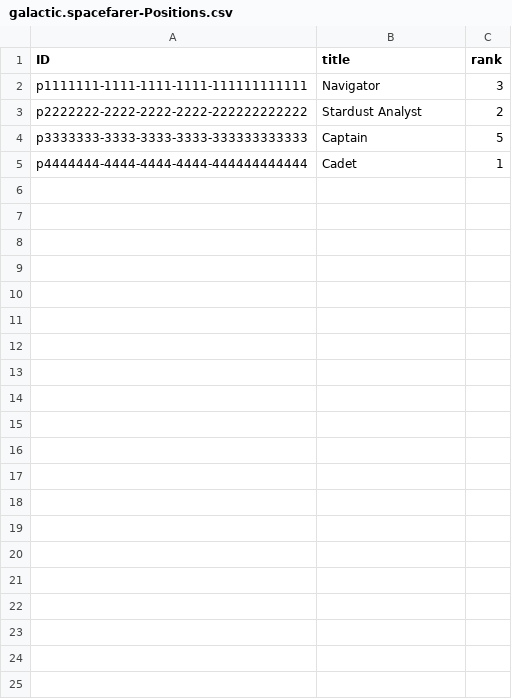
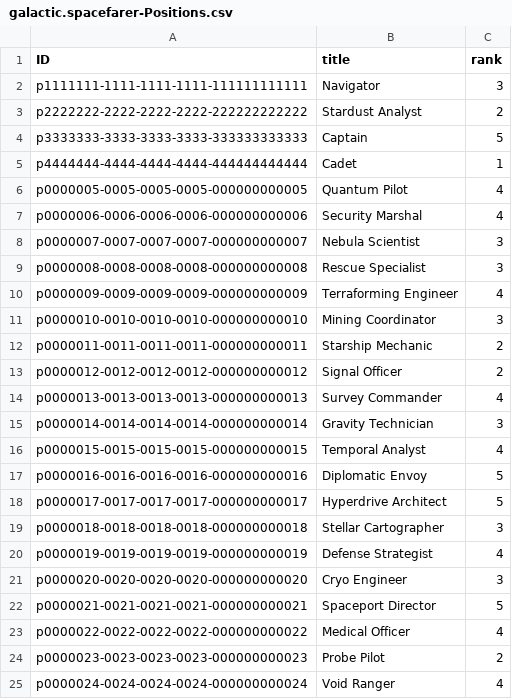
Before and after one commit to marcianszlovak/galactic-adventure, a CSV file: db/data/galactic.spacefarer-Positions.csv, drawn as a sheet.

```diff
--- a/db/data/galactic.spacefarer-Positions.csv
+++ b/db/data/galactic.spacefarer-Positions.csv
@@ -5 +5,21 @@ p3333333-3333-3333-3333-333333333333,Captain,5
 p4444444-4444-4444-4444-444444444444,Cadet,1
+p0000005-0005-0005-0005-000000000005,Quantum Pilot,4
+p0000006-0006-0006-0006-000000000006,Security Marshal,4
+p0000007-0007-0007-0007-000000000007,Nebula Scientist,3
+p0000008-0008-0008-0008-000000000008,Rescue Specialist,3
+p0000009-0009-0009-0009-000000000009,Terraforming Engineer,4
+p0000010-0010-0010-0010-000000000010,Mining Coordinator,3
+p0000011-0011-0011-0011-000000000011,Starship Mechanic,2
+p0000012-0012-0012-0012-000000000012,Signal Officer,2
+p0000013-0013-0013-0013-000000000013,Survey Commander,4
+p0000014-0014-0014-0014-000000000014,Gravity Technician,3
+p0000015-0015-0015-0015-000000000015,Temporal Analyst,4
+p0000016-0016-0016-0016-000000000016,Diplomatic Envoy,5
+p0000017-0017-0017-0017-000000000017,Hyperdrive Architect,5
+p0000018-0018-0018-0018-000000000018,Stellar Cartographer,3
+p0000019-0019-0019-0019-000000000019,Defense Strategist,4
+p0000020-0020-0020-0020-000000000020,Cryo Engineer,3
+p0000021-0021-0021-0021-000000000021,Spaceport Director,5
+p0000022-0022-0022-0022-000000000022,Medical Officer,4
+p0000023-0023-0023-0023-000000000023,Probe Pilot,2
+p0000024-0024-0024-0024-000000000024,Void Ranger,4
```
Also changed, not shown: db/data/galactic.spacefarer-WarpLicenses.csv, 2 other files.
